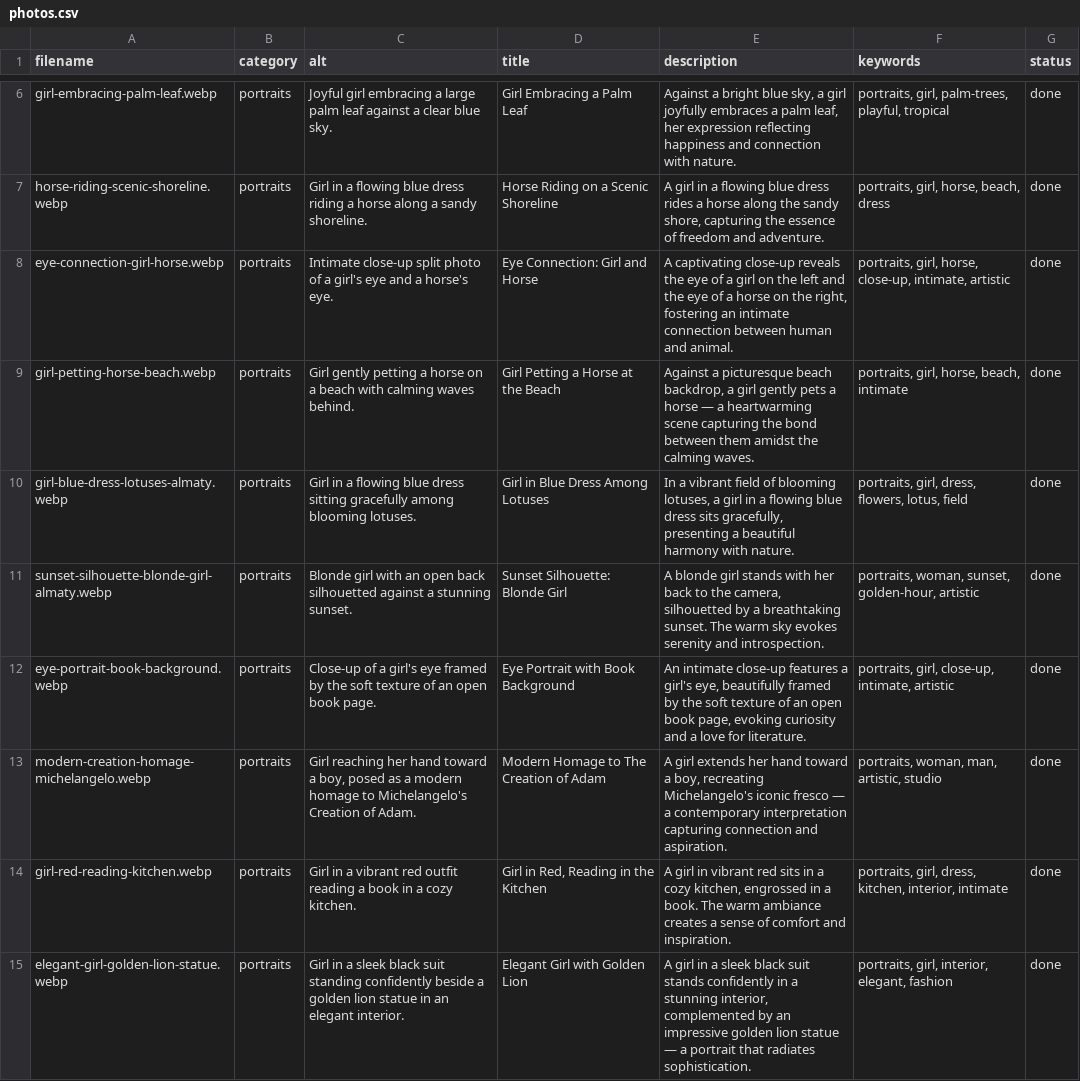
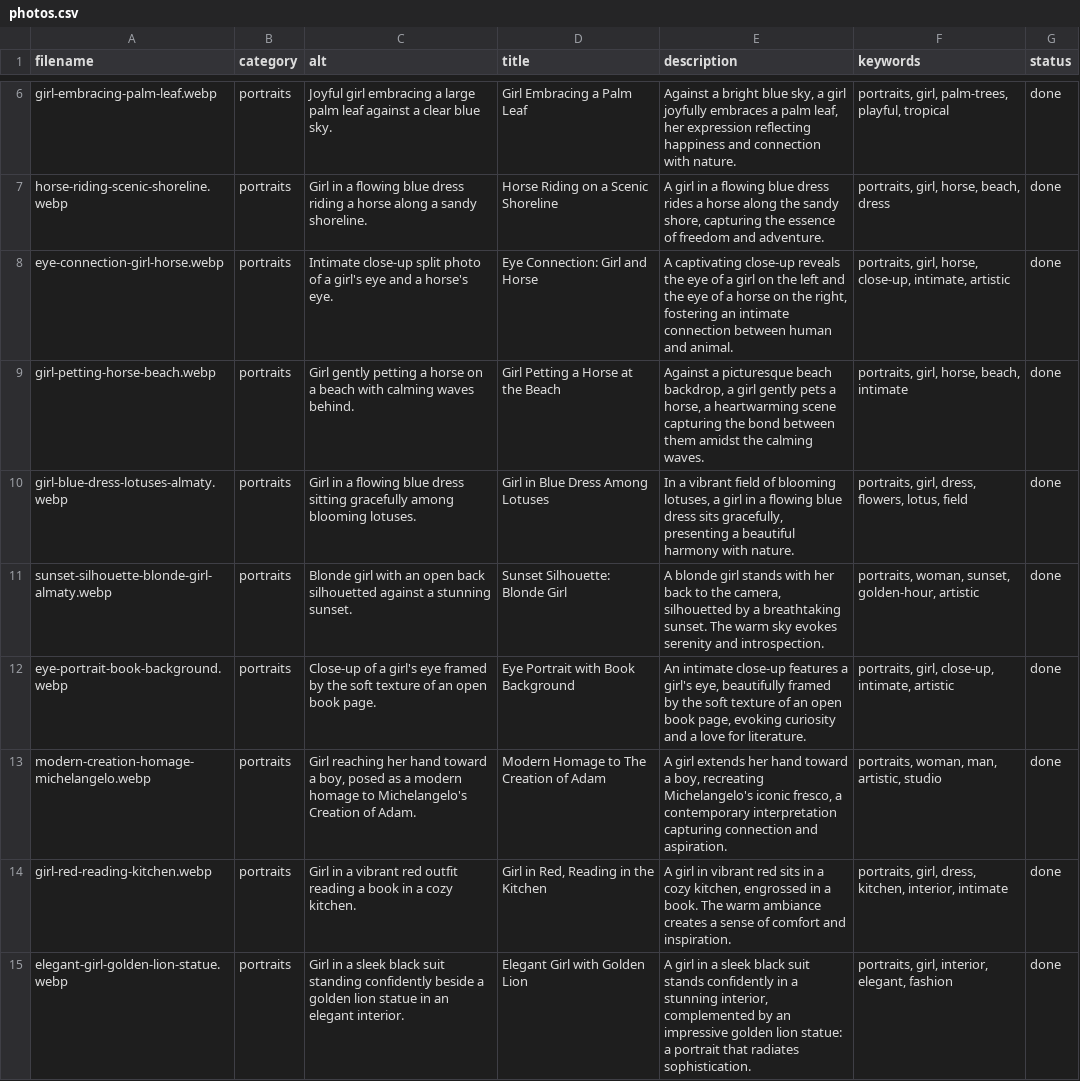
Before and after one commit to agerzon21/veronica-website, a CSV file: src/data/photos.csv, drawn as a sheet; only a part is shown, gaps mark what is left out; the diff covers the shown part only.

```diff
--- a/src/data/photos.csv
+++ b/src/data/photos.csv
@@ -8,3 +8,3 @@ horse-riding-scenic-shoreline.webp,portraits,Girl in a flowing blue dress riding
 eye-connection-girl-horse.webp,portraits,Intimate close-up split photo of a girl's eye and a horse's eye.,Eye Connection: Girl and Horse,"A captivating close-up reveals the eye of a girl on the left and the eye of a horse on the right, fostering an intimate connection between human and animal.","portraits, girl, horse, close-up, intimate, artistic",done
-girl-petting-horse-beach.webp,portraits,Girl gently petting a horse on a beach with calming waves behind.,Girl Petting a Horse at the Beach,"Against a picturesque beach backdrop, a girl gently pets a horse — a heartwarming scene capturing the bond between them amidst the calming waves.","portraits, girl, horse, beach, intimate",done
+girl-petting-horse-beach.webp,portraits,Girl gently petting a horse on a beach with calming waves behind.,Girl Petting a Horse at the Beach,"Against a picturesque beach backdrop, a girl gently pets a horse, a heartwarming scene capturing the bond between them amidst the calming waves.","portraits, girl, horse, beach, intimate",done
 girl-blue-dress-lotuses-almaty.webp,portraits,Girl in a flowing blue dress sitting gracefully among blooming lotuses.,Girl in Blue Dress Among Lotuses,"In a vibrant field of blooming lotuses, a girl in a flowing blue dress sits gracefully, presenting a beautiful harmony with nature.","portraits, girl, dress, flowers, lotus, field",done
@@ -12,4 +12,4 @@ sunset-silhouette-blonde-girl-almaty.webp,portraits,Blonde girl with an open bac
 eye-portrait-book-background.webp,portraits,Close-up of a girl's eye framed by the soft texture of an open book page.,Eye Portrait with Book Background,"An intimate close-up features a girl's eye, beautifully framed by the soft texture of an open book page, evoking curiosity and a love for literature.","portraits, girl, close-up, intimate, artistic",done
-modern-creation-homage-michelangelo.webp,portraits,"Girl reaching her hand toward a boy, posed as a modern homage to Michelangelo's Creation of Adam.",Modern Homage to The Creation of Adam,"A girl extends her hand toward a boy, recreating Michelangelo's iconic fresco — a contemporary interpretation capturing connection and aspiration.","portraits, woman, man, artistic, studio",done
+modern-creation-homage-michelangelo.webp,portraits,"Girl reaching her hand toward a boy, posed as a modern homage to Michelangelo's Creation of Adam.",Modern Homage to The Creation of Adam,"A girl extends her hand toward a boy, recreating Michelangelo's iconic fresco, a contemporary interpretation capturing connection and aspiration.","portraits, woman, man, artistic, studio",done
 girl-red-reading-kitchen.webp,portraits,Girl in a vibrant red outfit reading a book in a cozy kitchen.,"Girl in Red, Reading in the Kitchen","A girl in vibrant red sits in a cozy kitchen, engrossed in a book. The warm ambiance creates a sense of comfort and inspiration.","portraits, girl, dress, kitchen, interior, intimate",done
-elegant-girl-golden-lion-statue.webp,portraits,Girl in a sleek black suit standing confidently beside a golden lion statue in an elegant interior.,Elegant Girl with Golden Lion,"A girl in a sleek black suit stands confidently in a stunning interior, complemented by an impressive golden lion statue — a portrait that radiates sophistication.","portraits, girl, interior, elegant, fashion",done
+elegant-girl-golden-lion-statue.webp,portraits,Girl in a sleek black suit standing confidently beside a golden lion statue in an elegant interior.,Elegant Girl with Golden Lion,"A girl in a sleek black suit stands confidently in a stunning interior, complemented by an impressive golden lion statue: a portrait that radiates sophistication.","portraits, girl, interior, elegant, fashion",done
```
Also changed, not shown: 93 edited cells elsewhere in this file, 4 other files.
